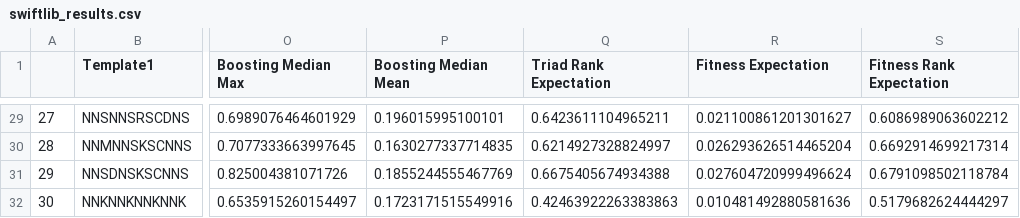
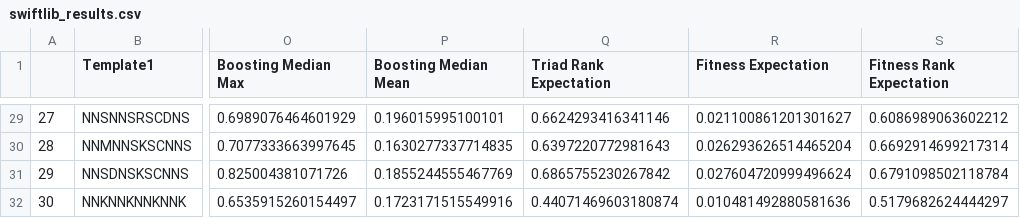
Before and after one commit to jsunn-y/DeCOIL, a CSV file: swiftlib_results.csv, drawn as a sheet; only a part is shown, gaps mark what is left out; the diff covers the shown part only; the diff names each change by its address in the sheet, - before the commit and + after, or states it on an @@ line.

```diff
--- a/swiftlib_results.csv
+++ b/swiftlib_results.csv
-Q29 (Triad Rank Expectation): 0.6423611104965211
+Q29 (Triad Rank Expectation): 0.6624293416341146
-Q30 (Triad Rank Expectation): 0.6214927328824997
+Q30 (Triad Rank Expectation): 0.6397220772981643
-Q31 (Triad Rank Expectation): 0.6675405674934388
+Q31 (Triad Rank Expectation): 0.6865755230267842
-Q32 (Triad Rank Expectation): 0.42463922263383863
+Q32 (Triad Rank Expectation): 0.44071469603180874
```
Also changed, not shown: 31 edited cells elsewhere in this file, combined_results.csv, simple_exp010_GB1_results.csv, 10 other files.
